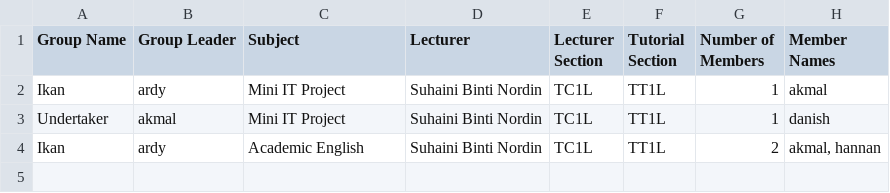
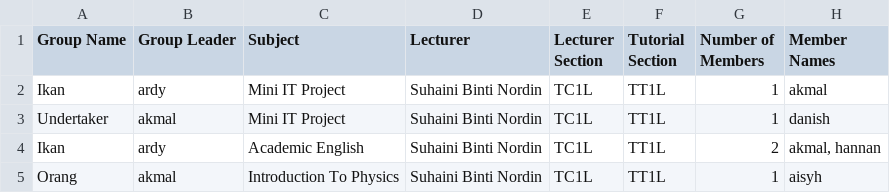
Before and after one commit to Mini-IT-Projectors/TT10L-01, a CSV file: groups.csv, drawn as a sheet.

```diff
--- a/groups.csv
+++ b/groups.csv
@@ -4 +4,2 @@ Undertaker,akmal,Mini IT Project,Suhaini Binti Nordin,TC1L,TT1L,1,danish
 Ikan,ardy,Academic English,Suhaini Binti Nordin,TC1L,TT1L,2,"akmal, hannan"
+Orang,akmal,Introduction To Physics,Suhaini Binti Nordin,TC1L,TT1L,1,aisyh
```
Also changed, not shown: 5 other files.
